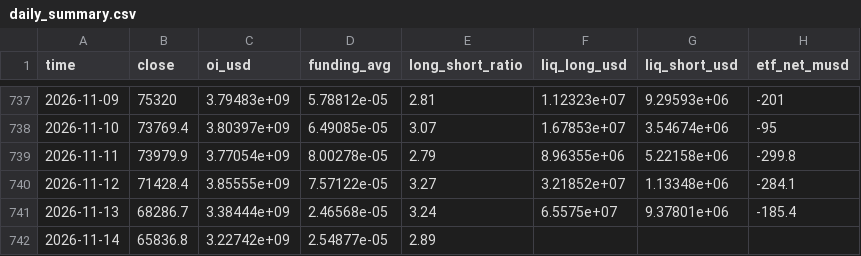
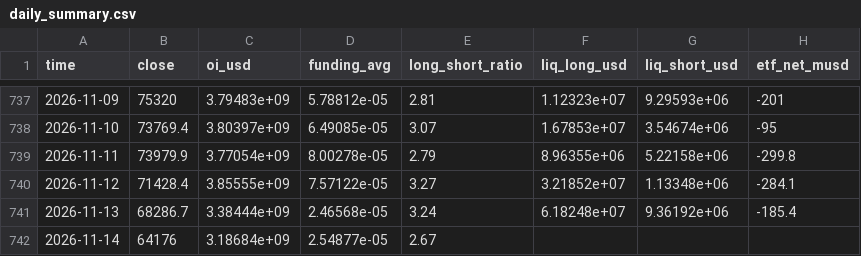
Before and after one commit to gary900213/claude, a CSV file: data/daily_summary.csv, drawn as a sheet; only a part is shown, gaps mark what is left out.

```diff
--- a/data/daily_summary.csv
+++ b/data/daily_summary.csv
@@ -740,3 +740,3 @@ time,close,oi_usd,funding_avg,long_short_ratio,liq_long_usd,liq_short_usd,etf_ne
 2026-11-12,71428.4,3.85555e+09,7.57122e-05,3.27,3.21852e+07,1.13348e+06,-284.1
-2026-11-13,68286.7,3.38444e+09,2.46568e-05,3.24,6.5575e+07,9.37801e+06,-185.4
-2026-11-14,65836.8,3.22742e+09,2.54877e-05,2.89,,,
+2026-11-13,68286.7,3.38444e+09,2.46568e-05,3.24,6.18248e+07,9.36192e+06,-185.4
+2026-11-14,64176,3.18684e+09,2.54877e-05,2.67,,,
```
Also changed, not shown: 14 other files.
